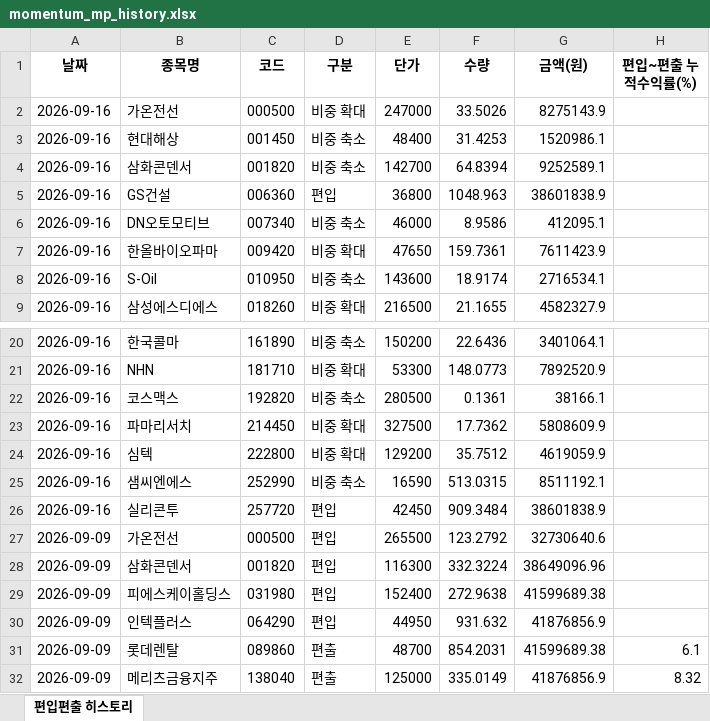
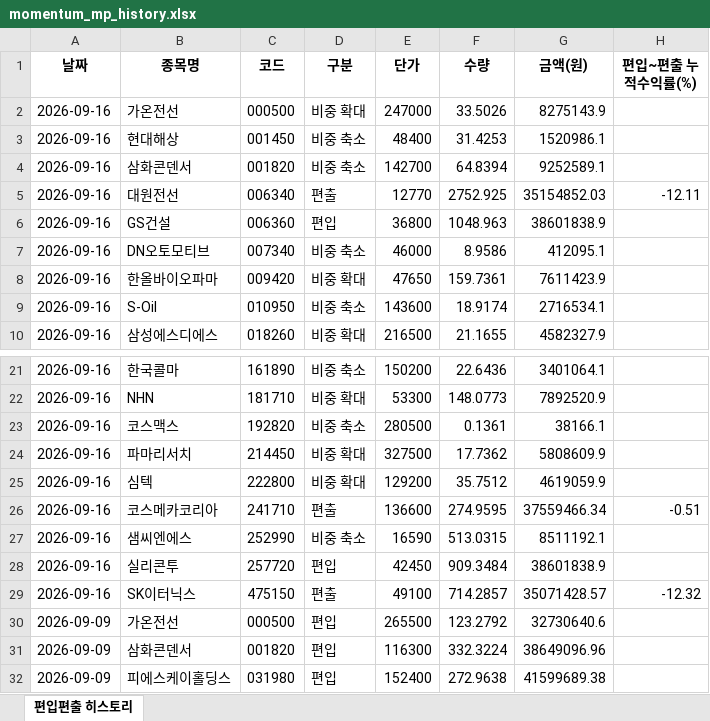
Before and after one commit to joonhakkim/liquidity-dashboard, an Excel workbook: docs/downloads/momentum_mp_history.xlsx, sheet 편입편출 히스토리, drawn as a sheet; only a part is shown, gaps mark what is left out; the shorter side is filled out with more unchanged rows; values as stored, in another font and other column widths than the file's, no borders; the diff names each change by its address in the sheet, - before the commit and + after, or states it on an @@ line.

```diff
--- a/docs/downloads/momentum_mp_history.xlsx (sheet 편입편출 히스토리)
+++ b/docs/downloads/momentum_mp_history.xlsx (sheet 편입편출 히스토리)
+row 5: 2026-09-16 | 대원전선 | 006340 | 편출 | 12770 | 2752.925 | 35154852.03 | -12.11
+row 26: 2026-09-16 | 코스메카코리아 | 241710 | 편출 | 136600 | 274.9595 | 37559466.34 | -0.51
+row 29: 2026-09-16 | SK이터닉스 | 475150 | 편출 | 49100 | 714.2857 | 35071428.57 | -12.32
```
Also changed, not shown: docs/downloads/kosdaq_long_short_index_history.xlsx, docs/downloads/mingu_mp_history.xlsx, 18 other files.
